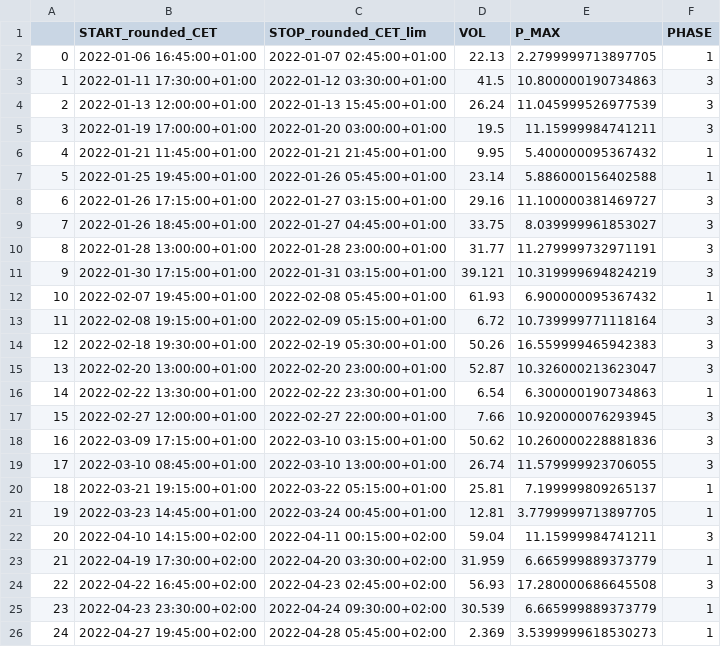
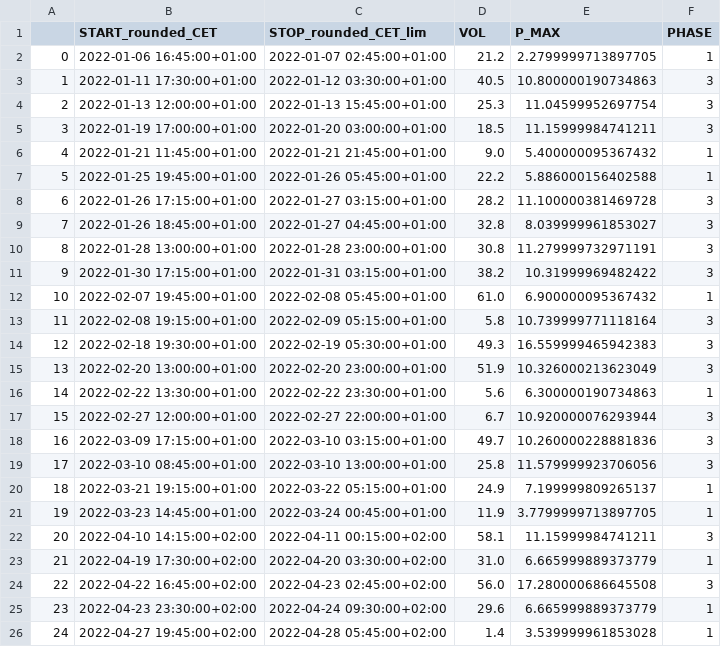
Before and after one commit to ROBUST-NL/paused_ev_charging, a CSV file: data/ev_sample_data.csv, drawn as a sheet; only a part is shown; the diff covers the shown part only.

```diff
--- a/data/ev_sample_data.csv
+++ b/data/ev_sample_data.csv
@@ -1,26 +1,26 @@
 ,START_rounded_CET,STOP_rounded_CET_lim,VOL,P_MAX,PHASE
-0,2022-01-06 16:45:00+01:00,2022-01-07 02:45:00+01:00,22.13,2.2799999713897705,1
-1,2022-01-11 17:30:00+01:00,2022-01-12 03:30:00+01:00,41.5,10.800000190734863,3
-2,2022-01-13 12:00:00+01:00,2022-01-13 15:45:00+01:00,26.24,11.045999526977539,3
-3,2022-01-19 17:00:00+01:00,2022-01-20 03:00:00+01:00,19.5,11.15999984741211,3
-4,2022-01-21 11:45:00+01:00,2022-01-21 21:45:00+01:00,9.95,5.400000095367432,1
-5,2022-01-25 19:45:00+01:00,2022-01-26 05:45:00+01:00,23.14,5.886000156402588,1
-6,2022-01-26 17:15:00+01:00,2022-01-27 03:15:00+01:00,29.16,11.100000381469727,3
-7,2022-01-26 18:45:00+01:00,2022-01-27 04:45:00+01:00,33.75,8.039999961853027,3
-8,2022-01-28 13:00:00+01:00,2022-01-28 23:00:00+01:00,31.77,11.279999732971191,3
-9,2022-01-30 17:15:00+01:00,2022-01-31 03:15:00+01:00,39.121,10.319999694824219,3
-10,2022-02-07 19:45:00+01:00,2022-02-08 05:45:00+01:00,61.93,6.900000095367432,1
-11,2022-02-08 19:15:00+01:00,2022-02-09 05:15:00+01:00,6.72,10.739999771118164,3
-12,2022-02-18 19:30:00+01:00,2022-02-19 05:30:00+01:00,50.26,16.559999465942383,3
-13,2022-02-20 13:00:00+01:00,2022-02-20 23:00:00+01:00,52.87,10.326000213623047,3
-14,2022-02-22 13:30:00+01:00,2022-02-22 23:30:00+01:00,6.54,6.300000190734863,1
-15,2022-02-27 12:00:00+01:00,2022-02-27 22:00:00+01:00,7.66,10.920000076293945,3
-16,2022-03-09 17:15:00+01:00,2022-03-10 03:15:00+01:00,50.62,10.260000228881836,3
-17,2022-03-10 08:45:00+01:00,2022-03-10 13:00:00+01:00,26.74,11.579999923706055,3
-18,2022-03-21 19:15:00+01:00,2022-03-22 05:15:00+01:00,25.81,7.199999809265137,1
-19,2022-03-23 14:45:00+01:00,2022-03-24 00:45:00+01:00,12.81,3.7799999713897705,1
-20,2022-04-10 14:15:00+02:00,2022-04-11 00:15:00+02:00,59.04,11.15999984741211,3
-21,2022-04-19 17:30:00+02:00,2022-04-20 03:30:00+02:00,31.959,6.665999889373779,1
-22,2022-04-22 16:45:00+02:00,2022-04-23 02:45:00+02:00,56.93,17.280000686645508,3
-23,2022-04-23 23:30:00+02:00,2022-04-24 09:30:00+02:00,30.539,6.665999889373779,1
-24,2022-04-27 19:45:00+02:00,2022-04-28 05:45:00+02:00,2.369,3.5399999618530273,1
+0,2022-01-06 16:45:00+01:00,2022-01-07 02:45:00+01:00,21.2,2.2799999713897705,1
+1,2022-01-11 17:30:00+01:00,2022-01-12 03:30:00+01:00,40.5,10.800000190734863,3
+2,2022-01-13 12:00:00+01:00,2022-01-13 15:45:00+01:00,25.3,11.04599952697754,3
+3,2022-01-19 17:00:00+01:00,2022-01-20 03:00:00+01:00,18.5,11.15999984741211,3
+4,2022-01-21 11:45:00+01:00,2022-01-21 21:45:00+01:00,9.0,5.400000095367432,1
+5,2022-01-25 19:45:00+01:00,2022-01-26 05:45:00+01:00,22.2,5.886000156402588,1
+6,2022-01-26 17:15:00+01:00,2022-01-27 03:15:00+01:00,28.2,11.100000381469728,3
+7,2022-01-26 18:45:00+01:00,2022-01-27 04:45:00+01:00,32.8,8.039999961853027,3
+8,2022-01-28 13:00:00+01:00,2022-01-28 23:00:00+01:00,30.8,11.279999732971191,3
+9,2022-01-30 17:15:00+01:00,2022-01-31 03:15:00+01:00,38.2,10.31999969482422,3
+10,2022-02-07 19:45:00+01:00,2022-02-08 05:45:00+01:00,61.0,6.900000095367432,1
+11,2022-02-08 19:15:00+01:00,2022-02-09 05:15:00+01:00,5.8,10.739999771118164,3
+12,2022-02-18 19:30:00+01:00,2022-02-19 05:30:00+01:00,49.3,16.559999465942383,3
+13,2022-02-20 13:00:00+01:00,2022-02-20 23:00:00+01:00,51.9,10.326000213623049,3
+14,2022-02-22 13:30:00+01:00,2022-02-22 23:30:00+01:00,5.6,6.300000190734863,1
+15,2022-02-27 12:00:00+01:00,2022-02-27 22:00:00+01:00,6.7,10.920000076293944,3
+16,2022-03-09 17:15:00+01:00,2022-03-10 03:15:00+01:00,49.7,10.260000228881836,3
+17,2022-03-10 08:45:00+01:00,2022-03-10 13:00:00+01:00,25.8,11.579999923706056,3
+18,2022-03-21 19:15:00+01:00,2022-03-22 05:15:00+01:00,24.9,7.199999809265137,1
+19,2022-03-23 14:45:00+01:00,2022-03-24 00:45:00+01:00,11.9,3.7799999713897705,1
+20,2022-04-10 14:15:00+02:00,2022-04-11 00:15:00+02:00,58.1,11.15999984741211,3
+21,2022-04-19 17:30:00+02:00,2022-04-20 03:30:00+02:00,31.0,6.665999889373779,1
+22,2022-04-22 16:45:00+02:00,2022-04-23 02:45:00+02:00,56.0,17.280000686645508,3
+23,2022-04-23 23:30:00+02:00,2022-04-24 09:30:00+02:00,29.6,6.665999889373779,1
+24,2022-04-27 19:45:00+02:00,2022-04-28 05:45:00+02:00,1.4,3.539999961853028,1
```
Also changed, not shown: 96 edited cells elsewhere in this file, 5 other files.
